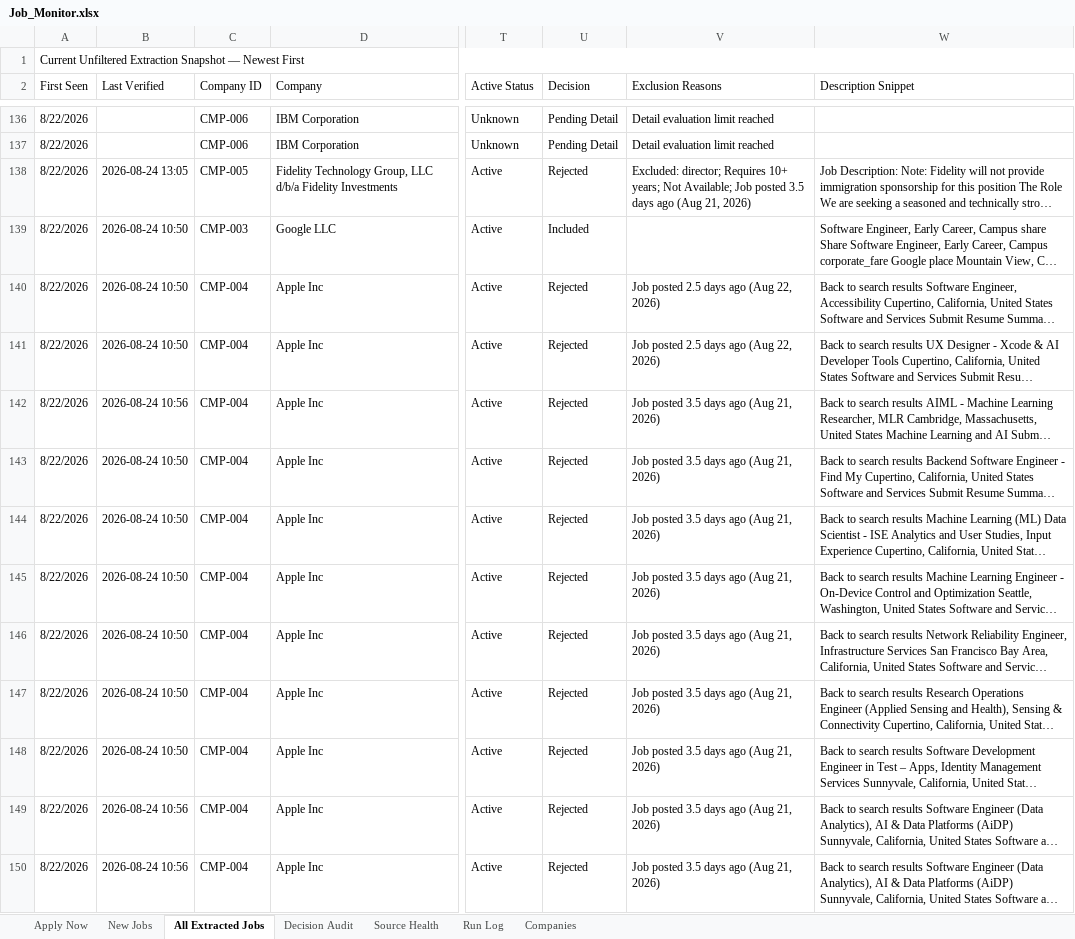
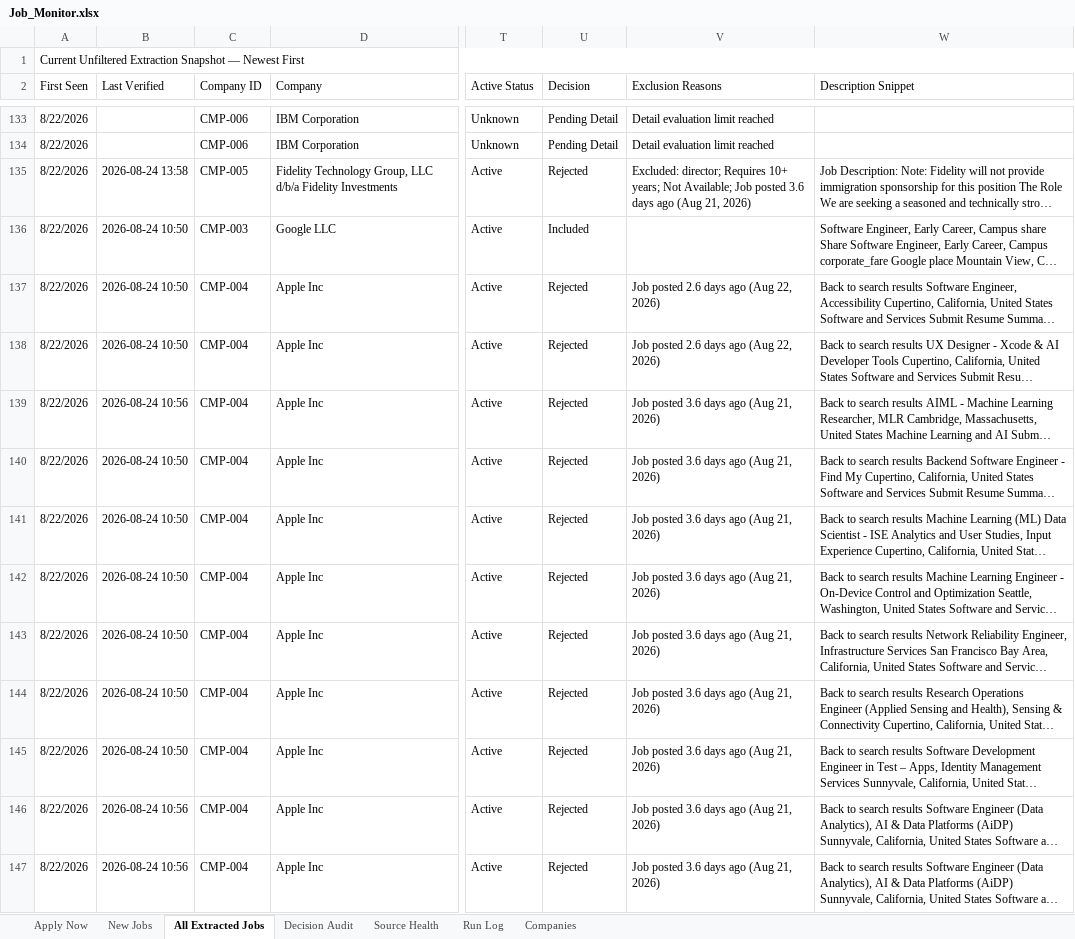
Before and after one commit to taran-dev4u/career-job-monitor, an Excel workbook: outputs/job-monitor/Job_Monitor.xlsx, sheet All Extracted Jobs, drawn as a sheet; only a part is shown, gaps mark what is left out; long unchanged cells end in …; values as stored, in another font and other column widths than the file's, no cell formats; table styles not drawn; addresses are those after the commit; the diff covers the shown part only; the diff names each change by its address in the sheet, - before the commit and + after, or states it on an @@ line.

```diff
--- a/outputs/job-monitor/Job_Monitor.xlsx (sheet All Extracted Jobs)
+++ b/outputs/job-monitor/Job_Monitor.xlsx (sheet All Extracted Jobs)
-B135 (Last Verified): 2026-08-24 13:05
+B135 (Last Verified): 2026-08-24 13:58
-V135 (Exclusion Reasons): …Job posted 3.5 days ago…
+V135 (Exclusion Reasons): …Job posted 3.6 days ago…
-V137:V138 (Exclusion Reasons): Job posted 2.5 days ago (Aug 22, 2026)
+V137:V138 (Exclusion Reasons): Job posted 2.6 days ago (Aug 22, 2026)
-V139:V147 (Exclusion Reasons): Job posted 3.5 days ago (Aug 21, 2026)
+V139:V147 (Exclusion Reasons): Job posted 3.6 days ago (Aug 21, 2026)
```
Also changed, not shown: 5 added rows, 26 removed rows and 181 edited cells elsewhere in this sheet, sheet Decision Audit, sheet Apply Now, sheet Source Health, sheet Run Log, cell formats, 11 other files.
